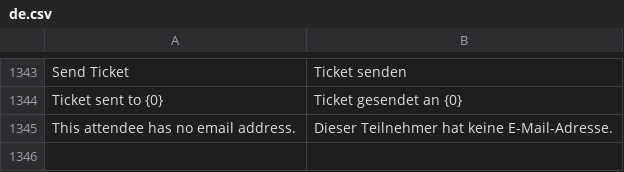
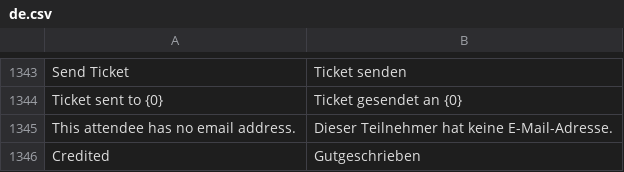
Before and after one commit to phamos-eu/phamos, a CSV file: phamos/translations/de.csv, drawn as a sheet; only a part is shown, gaps mark what is left out.

```diff
--- a/phamos/translations/de.csv
+++ b/phamos/translations/de.csv
@@ -1345 +1345,2 @@ Ticket sent to {0},Ticket gesendet an {0}
 This attendee has no email address.,Dieser Teilnehmer hat keine E-Mail-Adresse.
+Credited,Gutgeschrieben
```
Also changed, not shown: 6 other files.
